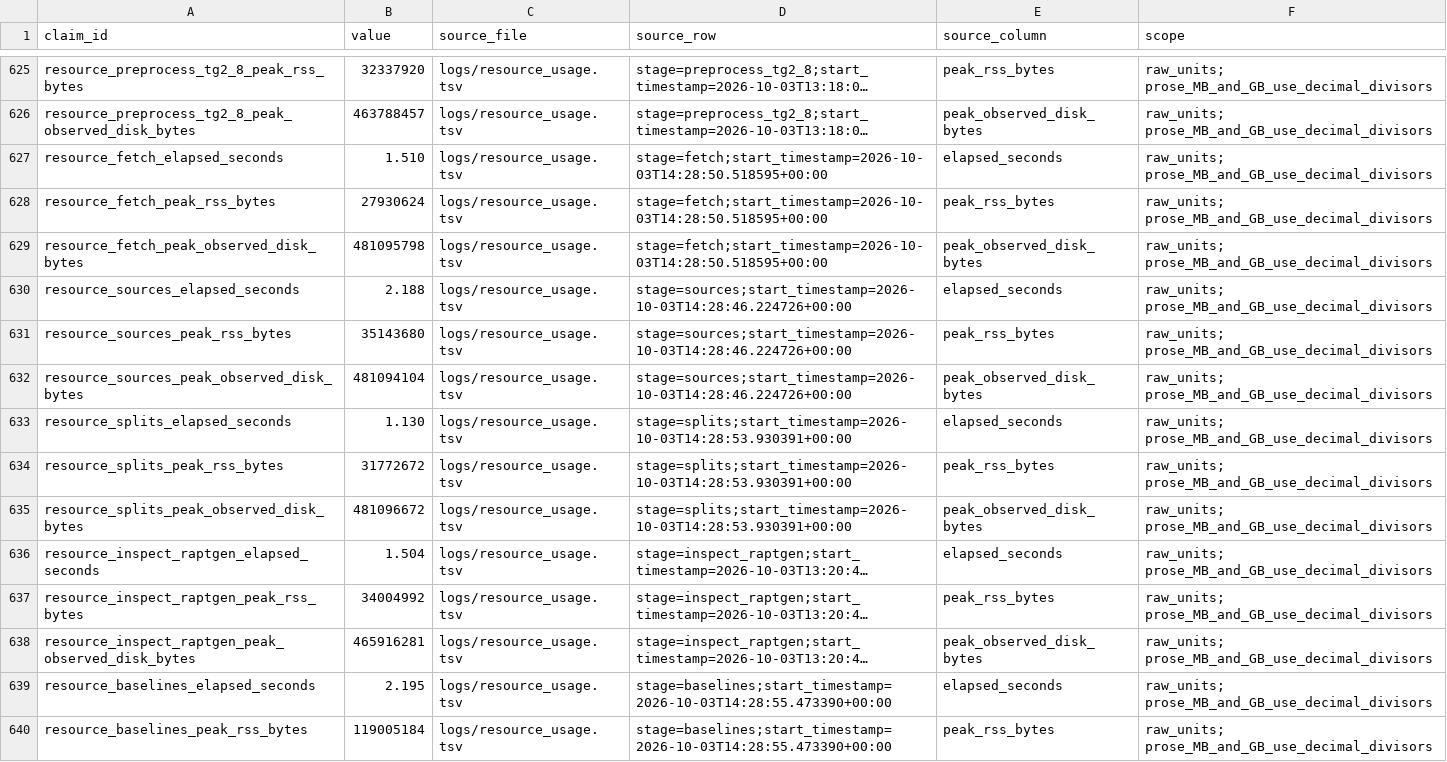
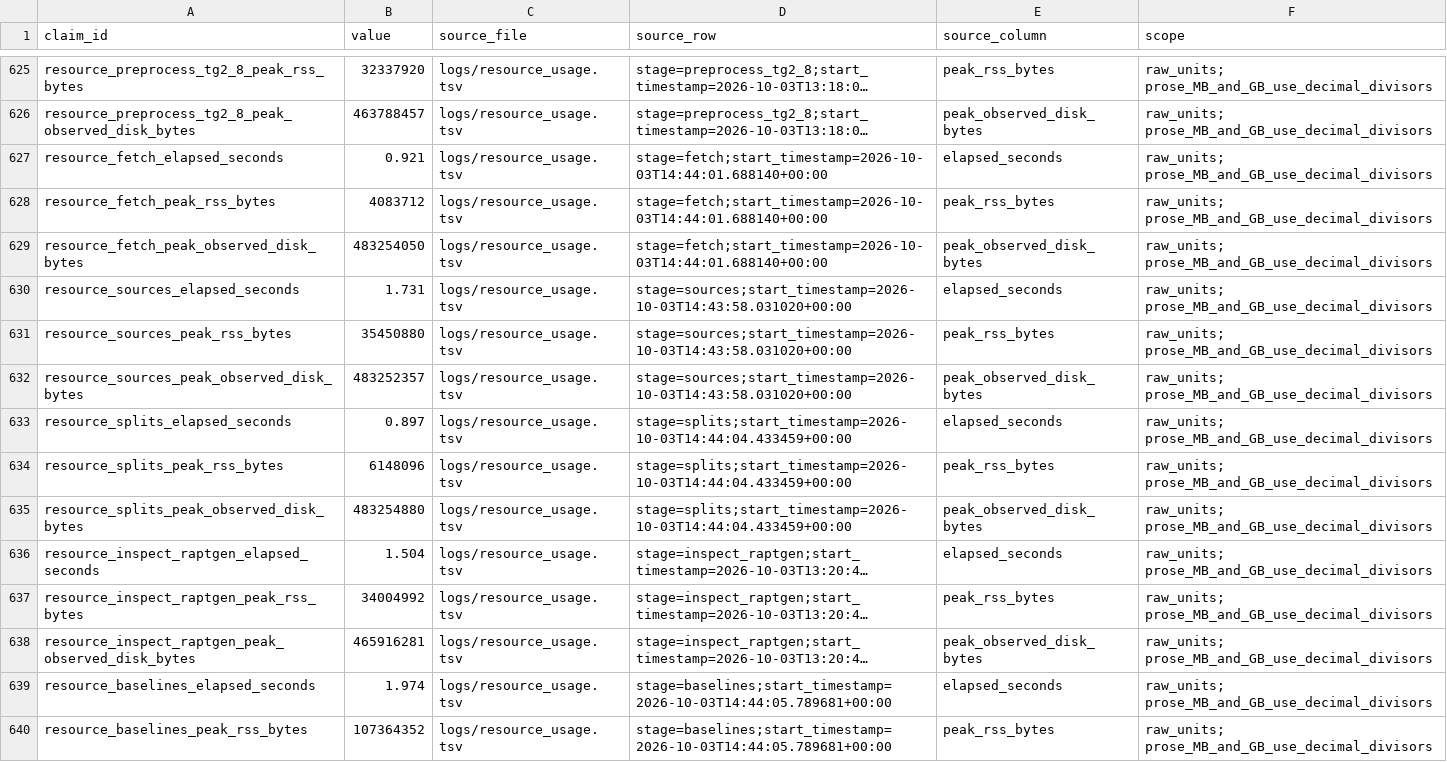
Before and after one commit to Qasim-Hussain-Code/aptamer_selex_generative_design_pipeline, a TSV file: results/readme_traceability.tsv, drawn as a sheet; only a part is shown, gaps mark what is left out; long unchanged cells end in …; the diff covers the shown part only; the diff names each change by its address in the sheet, - before the commit and + after, or states it on an @@ line.

```diff
--- a/results/readme_traceability.tsv
+++ b/results/readme_traceability.tsv
-B627 (value): 1.510
+B627 (value): 0.921
-D627:D629 (source_row): stage=fetch;start_timestamp=2026-10-03T14:28:50.518595+00:00
+D627:D629 (source_row): stage=fetch;start_timestamp=2026-10-03T14:44:01.688140+00:00
-B628 (value): 27930624
+B628 (value): 4083712
-B629 (value): 481095798
+B629 (value): 483254050
-B630 (value): 2.188
+B630 (value): 1.731
-D630:D632 (source_row): stage=sources;start_timestamp=2026-10-03T14:28:46.224726+00:00
+D630:D632 (source_row): stage=sources;start_timestamp=2026-10-03T14:43:58.031020+00:00
-B631 (value): 35143680
+B631 (value): 35450880
-B632 (value): 481094104
+B632 (value): 483252357
-B633 (value): 1.130
+B633 (value): 0.897
-D633:D635 (source_row): stage=splits;start_timestamp=2026-10-03T14:28:53.930391+00:00
+D633:D635 (source_row): stage=splits;start_timestamp=2026-10-03T14:44:04.433459+00:00
-B634 (value): 31772672
+B634 (value): 6148096
-B635 (value): 481096672
+B635 (value): 483254880
-B639 (value): 2.195
+B639 (value): 1.974
-D639:D640 (source_row): stage=baselines;start_timestamp=2026-10-03T14:28:55.473390+00:00
+D639:D640 (source_row): stage=baselines;start_timestamp=2026-10-03T14:44:05.789681+00:00
-B640 (value): 119005184
+B640 (value): 107364352
```
Also changed, not shown: 3 added rows and 105 edited cells elsewhere in this file, results/configuration_hash.tsv, results/gpu_jobs.tsv, 51 other files.
